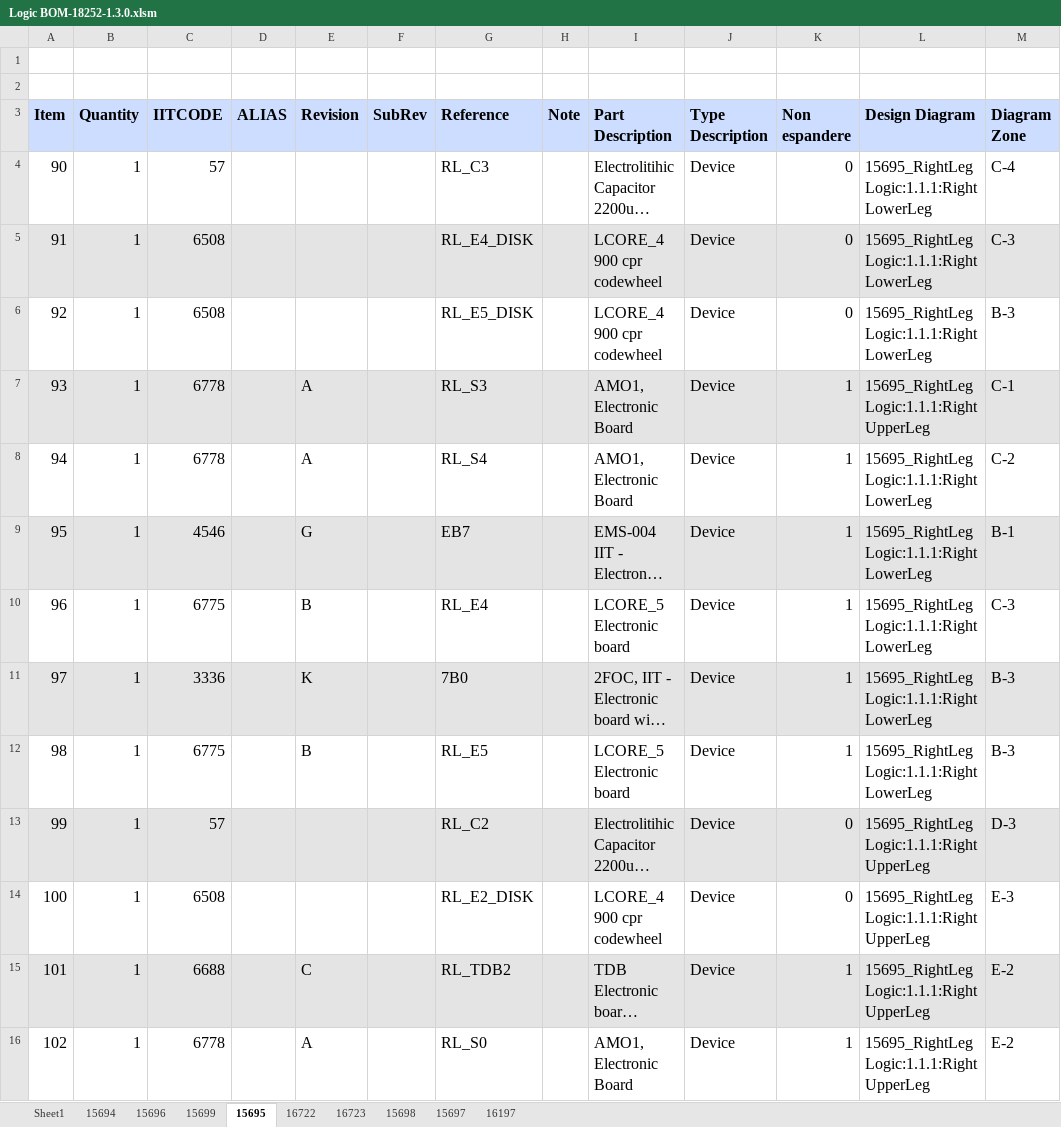
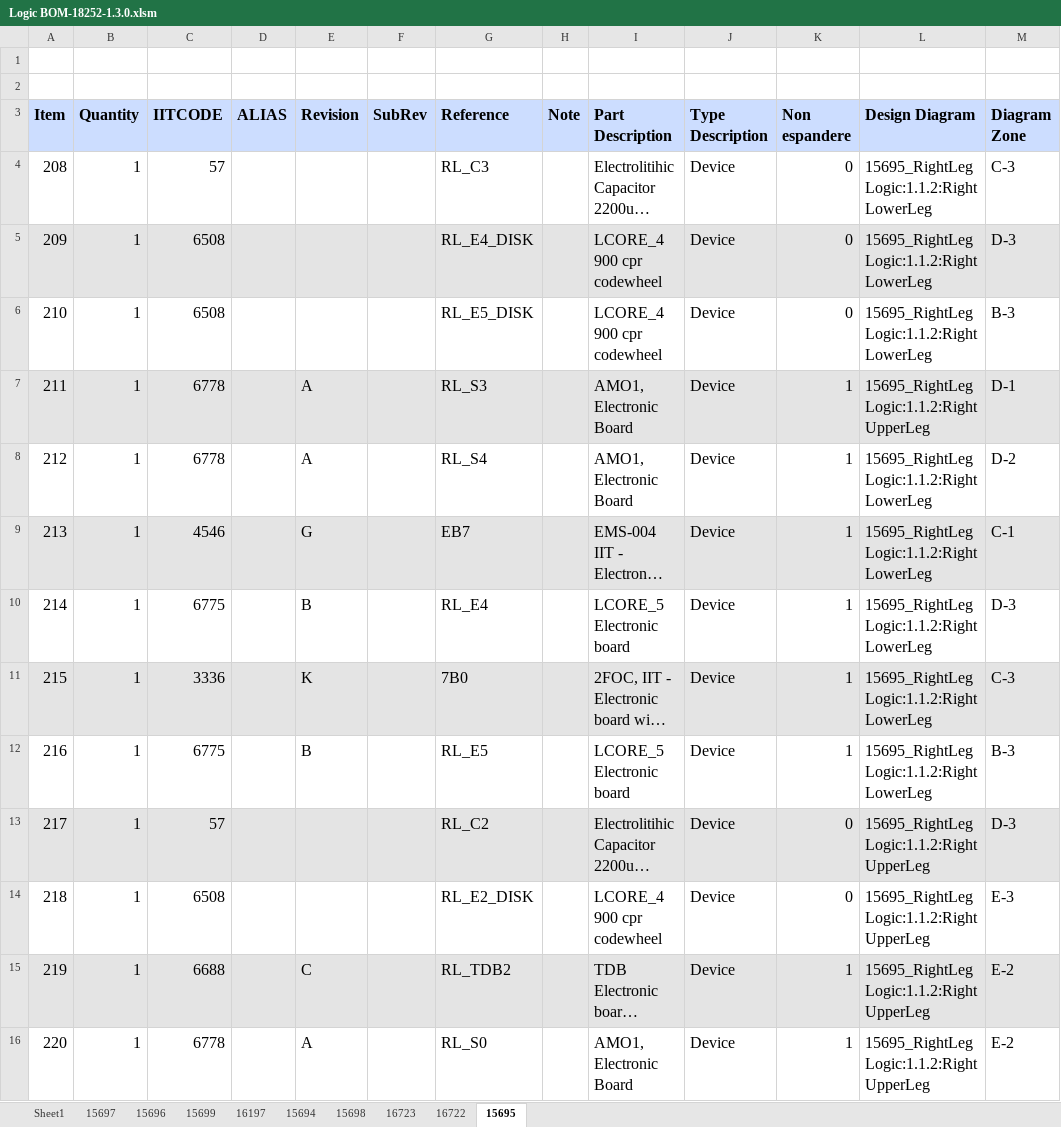
Before and after one commit to icub-tech-iit/electronics-wiring-public, an Excel workbook: ergocub1/ergocub1.3/bom/logic/Logic BOM-18252-1.3.0.xlsm, sheet 15695, drawn as a sheet; only a part is shown; long unchanged cells end in …; values as stored, in another font and other column widths than the file's, no borders; the diff covers the shown part only; the diff names each change by its address in the sheet, - before the commit and + after, or states it on an @@ line.

```diff
--- a/ergocub1/ergocub1.3/bom/logic/Logic BOM-18252-1.3.0.xlsm (sheet 15695)
+++ b/ergocub1/ergocub1.3/bom/logic/Logic BOM-18252-1.3.0.xlsm (sheet 15695)
@@ sheet tab order changed: Sheet1 | 15697 | 15696 | 15699 | 16197 | 15694 | 15698 | 16723 | 16722 | 15695 @@
@@ column A (Item) renumbered between rows 4 and 40 @@
-L4:L6 (Design Diagram): 15695_RightLeg Logic:1.1.1:Right LowerLeg
+L4:L6 (Design Diagram): 15695_RightLeg Logic:1.1.2:Right LowerLeg
-M4 (Diagram Zone): C-4
+M4 (Diagram Zone): C-3
-M5 (Diagram Zone): C-3
+M5 (Diagram Zone): D-3
-L7 (Design Diagram): 15695_RightLeg Logic:1.1.1:Right UpperLeg
+L7 (Design Diagram): 15695_RightLeg Logic:1.1.2:Right UpperLeg
-M7 (Diagram Zone): C-1
+M7 (Diagram Zone): D-1
-L8:L12 (Design Diagram): 15695_RightLeg Logic:1.1.1:Right LowerLeg
+L8:L12 (Design Diagram): 15695_RightLeg Logic:1.1.2:Right LowerLeg
-M8 (Diagram Zone): C-2
+M8 (Diagram Zone): D-2
-M9 (Diagram Zone): B-1
+M9 (Diagram Zone): C-1
-M10 (Diagram Zone): C-3
+M10 (Diagram Zone): D-3
-M11 (Diagram Zone): B-3
+M11 (Diagram Zone): C-3
-L13:L16 (Design Diagram): 15695_RightLeg Logic:1.1.1:Right UpperLeg
+L13:L16 (Design Diagram): 15695_RightLeg Logic:1.1.2:Right UpperLeg
```
Also changed, not shown: 4 added rows and 32 edited cells elsewhere in this sheet, sheet Sheet1, sheet 15696, sheet 15698, sheet 15699, sheet 16722, sheet 16723, 3 more sheets, charts or pictures, 46 other files.
